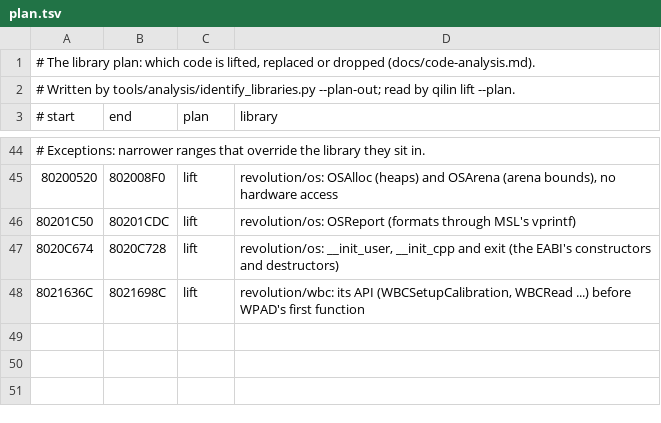
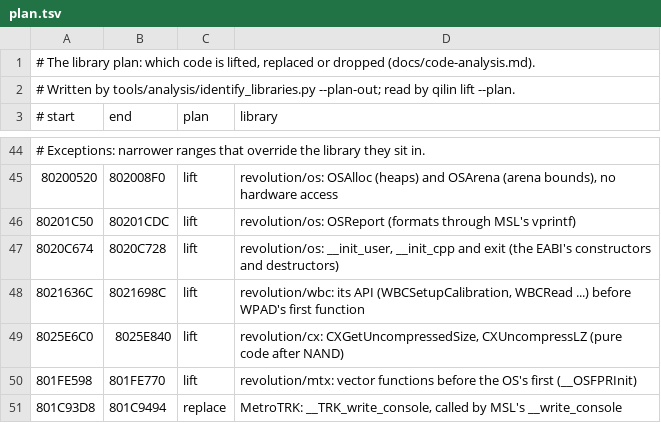
Before and after one commit to Qilin1066/PunchOutWii--QilinRecomp, a TSV file: data/R7PP01/plan.tsv, drawn as a sheet; only a part is shown, gaps mark what is left out.

```diff
--- a/data/R7PP01/plan.tsv
+++ b/data/R7PP01/plan.tsv
@@ -48 +48,4 @@
 8021636C	8021698C	lift	revolution/wbc: its API (WBCSetupCalibration, WBCRead ...) before WPAD's first function
+8025E6C0	8025E840	lift	revolution/cx: CXGetUncompressedSize, CXUncompressLZ (pure code after NAND)
+801FE598	801FE770	lift	revolution/mtx: vector functions before the OS's first (__OSFPRInit)
+801C93D8	801C9494	replace	MetroTRK: __TRK_write_console, called by MSL's __write_console
```
Also changed, not shown: 12 other files.
